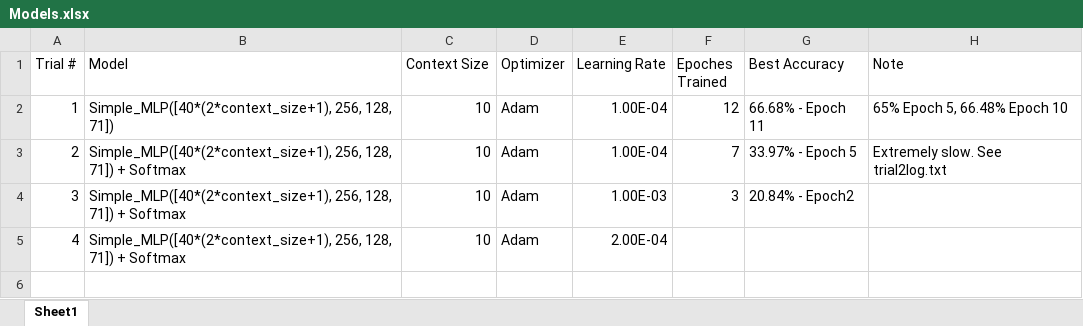
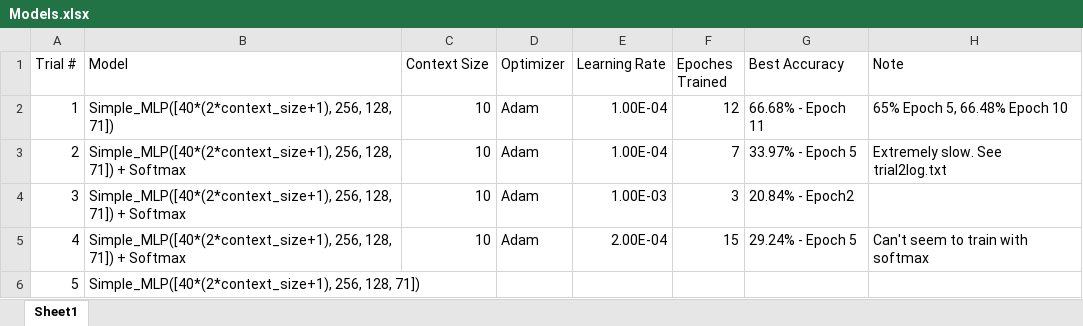
Before and after one commit to yubinhu/Frame-Level-Speech-Classification, an Excel workbook: Models.xlsx, sheet Sheet1, drawn as a sheet; values as stored, in another font and other column widths than the file's, no borders; the diff names each change by its address in the sheet, - before the commit and + after, or states it on an @@ line.

Commit message:
trying to change batch size

```diff
--- a/Models.xlsx (sheet Sheet1)
+++ b/Models.xlsx (sheet Sheet1)
-F5 (Epoches Trained): (empty)
+F5 (Epoches Trained): 15
-G5 (Best Accuracy): (empty)
+G5 (Best Accuracy): 29.24% - Epoch 5
-H5 (Note): (empty)
+H5 (Note): Can't seem to train with softmax
+row 6: 5 | Simple_MLP([40*(2*context_size+1), 256, 128, 71])
```
Also changed, not shown: 2 other files.
